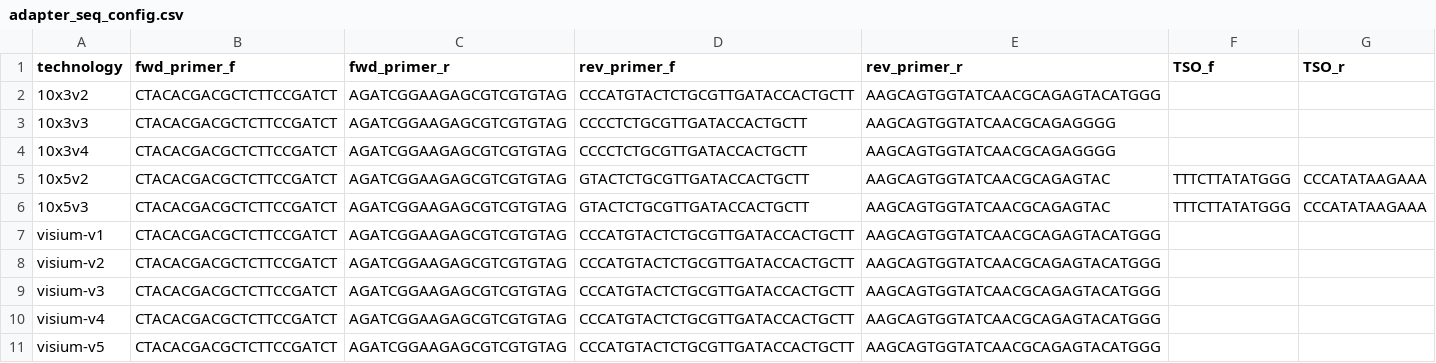
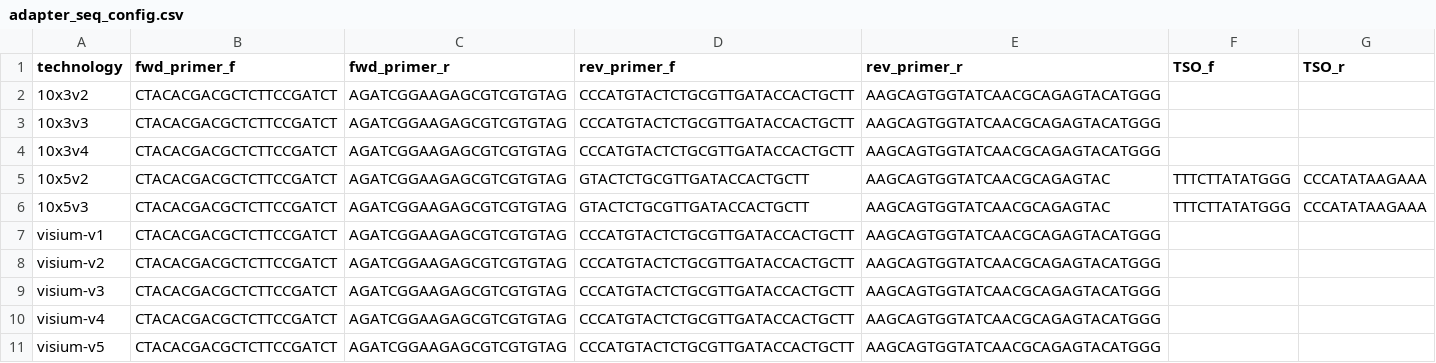
Before and after one commit to GoekeLab/bambu-pipe, a CSV file: assets/10x_config/adapter_seq_config.csv, drawn as a sheet.

```diff
--- a/assets/10x_config/adapter_seq_config.csv
+++ b/assets/10x_config/adapter_seq_config.csv
@@ -2,4 +2,4 @@ technology,fwd_primer_f,fwd_primer_r,rev_primer_f,rev_primer_r,TSO_f,TSO_r
 10x3v2,CTACACGACGCTCTTCCGATCT,AGATCGGAAGAGCGTCGTGTAG,CCCATGTACTCTGCGTTGATACCACTGCTT,AAGCAGTGGTATCAACGCAGAGTACATGGG,,
-10x3v3,CTACACGACGCTCTTCCGATCT,AGATCGGAAGAGCGTCGTGTAG,CCCCTCTGCGTTGATACCACTGCTT,AAGCAGTGGTATCAACGCAGAGGGG,,
-10x3v4,CTACACGACGCTCTTCCGATCT,AGATCGGAAGAGCGTCGTGTAG,CCCCTCTGCGTTGATACCACTGCTT,AAGCAGTGGTATCAACGCAGAGGGG,,
+10x3v3,CTACACGACGCTCTTCCGATCT,AGATCGGAAGAGCGTCGTGTAG,CCCATGTACTCTGCGTTGATACCACTGCTT,AAGCAGTGGTATCAACGCAGAGTACATGGG,,
+10x3v4,CTACACGACGCTCTTCCGATCT,AGATCGGAAGAGCGTCGTGTAG,CCCATGTACTCTGCGTTGATACCACTGCTT,AAGCAGTGGTATCAACGCAGAGTACATGGG,,
 10x5v2,CTACACGACGCTCTTCCGATCT,AGATCGGAAGAGCGTCGTGTAG,GTACTCTGCGTTGATACCACTGCTT,AAGCAGTGGTATCAACGCAGAGTAC,TTTCTTATATGGG,CCCATATAAGAAA
```
Also changed, not shown: 1 other file.
